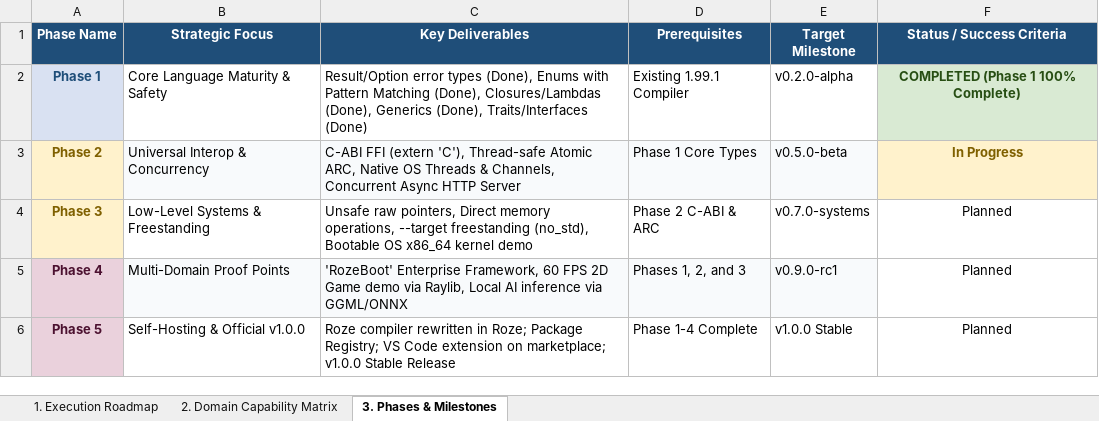
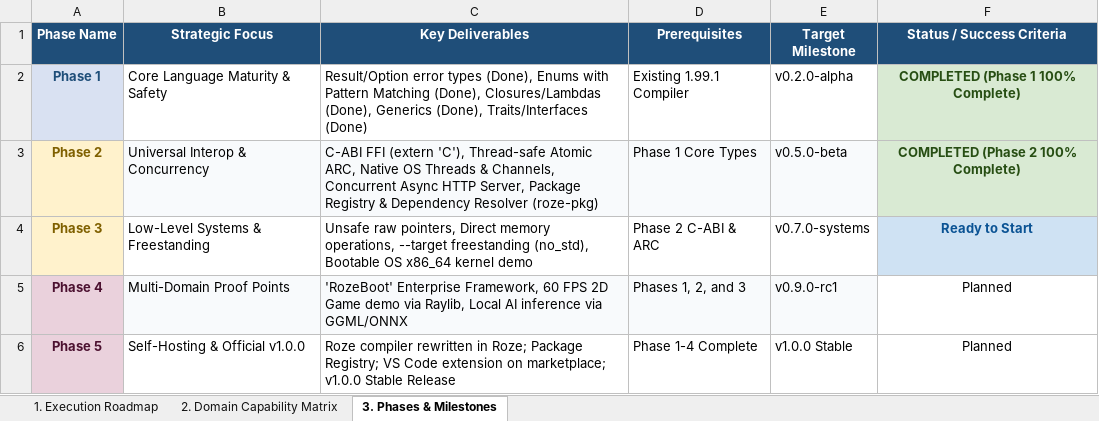
Before and after one commit to firoze-hossain/roze, an Excel workbook: ROZE_PROJECT_PLAN.xlsx, sheet 3. Phases & Milestones, drawn as a sheet; values as stored, in another font and other column widths than the file's, no borders; the diff names each change by its address in the sheet, - before the commit and + after, or states it on an @@ line.

Commit message:
feat(pkg): package registry, git dependency fetching, semver, lockfile & cache (MED-06)
- Implemented pure Rust SHA-256 checksum and directory tree hashing in crypto.rs
- Implemented full SemVer 2.0.0 parser, comparator, and requirement matcher (^, ~, *, >=, <=, etc.) in semver.rs
- Implemented deterministic lockfile generation and parsing (roze.lock) in lockfile.rs
- Implemented global package and git repository checkout cache in cache.rs
- Implemented Git dependency fetcher with tag, branch, and commit hash pinning in git.rs
- Implemented central package registry client and local package index in registry.rs
- Implemented transitive dependency resolver with cycle detection and lockfile reconciliation in resolver.rs
- Upgraded dependency manager and CLI in main.rs to support 'add', 'remove', 'install --frozen', 'update', 'lock --check', and 'cache list/clean'
- Added candidate lookup in compiler imports.rs to resolve installed dependencies from libs/
- Updated master project plan marking MED-06 Completed and Phase 2 (Universal Interop & Concurrency) 100% Complete

```diff
--- a/ROZE_PROJECT_PLAN.xlsx (sheet 3. Phases & Milestones)
+++ b/ROZE_PROJECT_PLAN.xlsx (sheet 3. Phases & Milestones)
-C3 (Key Deliverables): …Async HTTP Server
+C3 (Key Deliverables): …Async HTTP Server, Package Registry & Dependency Resolver (roze-pkg)
-F3 (Status / Success Criteria): In Progress
+F3 (Status / Success Criteria): COMPLETED (Phase 2 100% Complete)
@@ F3 fill: #FFF2CC → #D9EAD3, text colour: #7F6000 → #274E13 @@
-F4 (Status / Success Criteria): Planned
+F4 (Status / Success Criteria): Ready to Start
@@ F4 fill: none → #CFE2F3, bold: off → on, text colour: black → #0B5394 @@
```
Also changed, not shown: sheet 1. Execution Roadmap, docs/ROZE_PROJECT_PLAN.xlsx, 13 other files.
